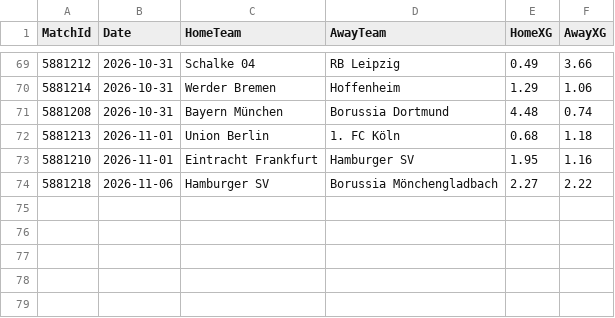
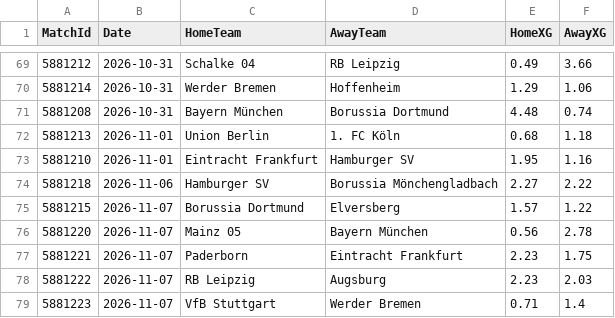
Before and after one commit to hphillips9/football-analysis, a CSV file: data/raw/D1/fotmob_26-27.csv, drawn as a sheet; only a part is shown, gaps mark what is left out.

```diff
--- a/data/raw/D1/fotmob_26-27.csv
+++ b/data/raw/D1/fotmob_26-27.csv
@@ -74 +74,6 @@ MatchId,Date,HomeTeam,AwayTeam,HomeXG,AwayXG
 5881218,2026-11-06,Hamburger SV,Borussia Mönchengladbach,2.27,2.22
+5881215,2026-11-07,Borussia Dortmund,Elversberg,1.57,1.22
+5881220,2026-11-07,Mainz 05,Bayern München,0.56,2.78
+5881221,2026-11-07,Paderborn,Eintracht Frankfurt,2.23,1.75
+5881222,2026-11-07,RB Leipzig,Augsburg,2.23,2.03
+5881223,2026-11-07,VfB Stuttgart,Werder Bremen,0.71,1.4
```
Also changed, not shown: data/raw/E0/fotmob_26-27.csv, data/raw/F1/fotmob_26-27.csv, 16 other files.
